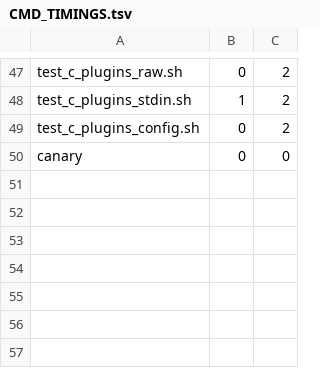
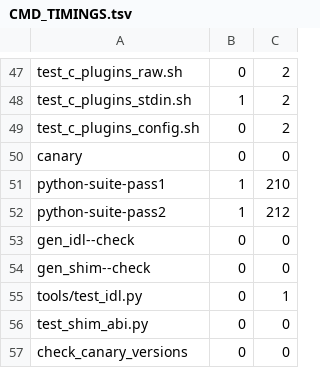
Before and after one commit to jkool702/forkrun, a TSV file: epyc-rental-out/CMD_TIMINGS.tsv, drawn as a sheet; only a part is shown, gaps mark what is left out.

Commit message:
publish: 31_utest_python
forkrun engine   : v3.6.0
code SHA         : 3e4fac26d971f8936baf333e97deb1cb9b44a010
code subject     : epyc: publish results to a results branch as each stage lands
topology         : NPS1 / 2 node(s) / 2 socket(s)
integrity sha256 : 3f4c636fca439ee48b84240bd18e279641222363968440dc68096b91babaa1bc
files            : 62
published by     : epyc/98_publish.sh (jkool702@hotmail.com)
published at     : 2026-09-30T04:14:44Z

Published to the 'epyc-rental-results' branch, never to the code branch. The
integrity sha256 above is the SHA-256 of INTEGRITY.sha256 as written by
epyc/10_setup.sh before any benchmark ran. If a Tier-1 file (the validator,
the product, or the benchmark sources) was modified during the run, this hash
is the pre-modification anchor and 'git log -p' on this branch shows the diff.

```diff
--- a/epyc-rental-out/CMD_TIMINGS.tsv
+++ b/epyc-rental-out/CMD_TIMINGS.tsv
@@ -50 +50,8 @@ test_c_plugins_config.sh	0	2
 canary	0	0
+python-suite-pass1	1	210
+python-suite-pass2	1	212
+gen_idl--check	0	0
+gen_shim--check	0	0
+tools/test_idl.py	0	1
+test_shim_abi.py	0	0
+check_canary_versions	0	0
```
Also changed, not shown: 9 other files.
